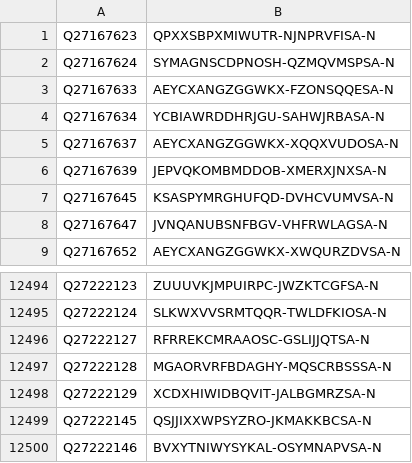
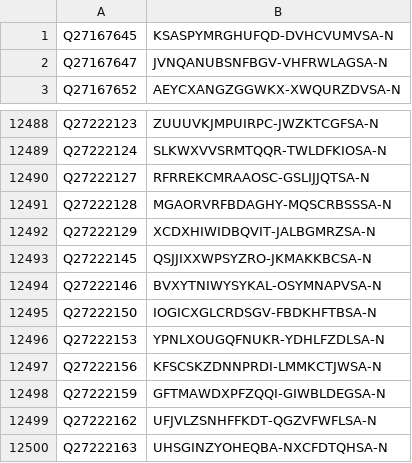
Before and after one commit to egonw/wikidata-chemistry, a TSV file: inchikeys/inchikeys_002.tsv, drawn as a sheet; only a part is shown, gaps mark what is left out; removed rows and columns are numbered as before the commit, all else as after; the diff names each change by its address in the sheet, - before the commit and + after, or states it on an @@ line.

```diff
--- a/inchikeys/inchikeys_002.tsv
+++ b/inchikeys/inchikeys_002.tsv
-row 1: Q27167623 | QPXXSBPXMIWUTR-NJNPRVFISA-N
-row 2: Q27167624 | SYMAGNSCDPNOSH-QZMQVMSPSA-N
-row 3: Q27167633 | AEYCXANGZGGWKX-FZONSQQESA-N
-row 4: Q27167634 | YCBIAWRDDHRJGU-SAHWJRBASA-N
-row 5: Q27167637 | AEYCXANGZGGWKX-XQQXVUDOSA-N
-row 6: Q27167639 | JEPVQKOMBMDDOB-XMERXJNXSA-N
+row 12495: Q27222150 | IOGICXGLCRDSGV-FBDKHFTBSA-N
+row 12496: Q27222153 | YPNLXOUGQFNUKR-YDHLFZDLSA-N
+row 12497: Q27222156 | KFSCSKZDNNPRDI-LMMKCTJWSA-N
+row 12498: Q27222159 | GFTMAWDXPFZQQI-GIWBLDEGSA-N
+row 12499: Q27222162 | UFJVLZSNHFFKDT-QGZVFWFLSA-N
+row 12500: Q27222163 | UHSGINZYOHEQBA-NXCFDTQHSA-N
```
Also changed, not shown: inchikeys/inchikeys_000.tsv, inchikeys/inchikeys_001.tsv, 33 other files.
